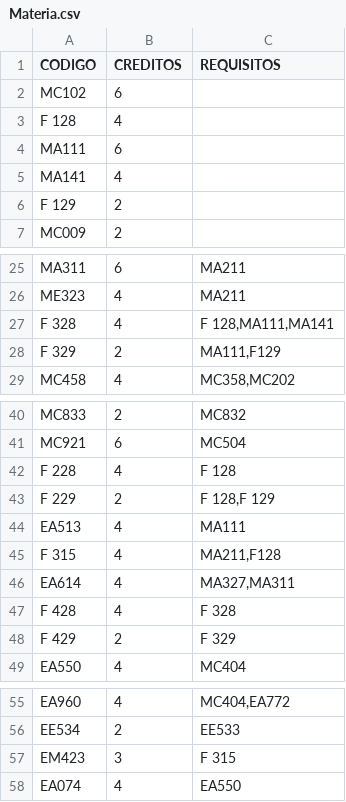
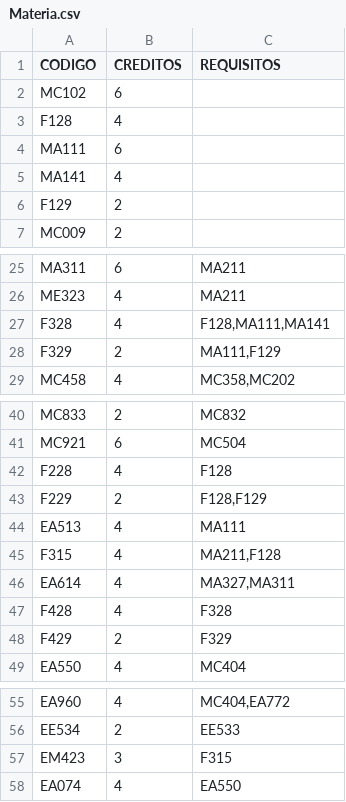
Before and after one commit to Bahia-Nascimento/Projeto-Final-MC322, a CSV file: lib/dados/Materia.csv, drawn as a sheet; only a part is shown, gaps mark what is left out.

```diff
--- a/lib/dados/Materia.csv
+++ b/lib/dados/Materia.csv
@@ -2,6 +2,6 @@ CODIGO,CREDITOS,REQUISITOS
 MC102,6,""
-F 128,4,""
+F128,4,""
 MA111,6,""
 MA141,4,""
-F 129,2,""
+F129,2,""
 MC009,2,""
@@ -26,4 +26,4 @@ MA311,6,"MA211"
 ME323,4,"MA211"
-F 328,4,"F 128,MA111,MA141"
-F 329,2,"MA111,F129"
+F328,4,"F128,MA111,MA141"
+F329,2,"MA111,F129"
 MC458,4,"MC358,MC202"
@@ -41,9 +41,9 @@ MC833,2,"MC832"
 MC921,6,"MC504"
-F 228,4,"F 128"
-F 229,2,"F 128,F 129"
+F228,4,"F128"
+F229,2,"F128,F129"
 EA513,4,"MA111"
-F 315,4,"MA211,F128"
+F315,4,"MA211,F128"
 EA614,4,"MA327,MA311"
-F 428,4,"F 328"
-F 429,2,"F 329"
+F428,4,"F328"
+F429,2,"F329"
 EA550,4,"MC404"
@@ -56,3 +56,3 @@ EA960,4,"MC404,EA772"
 EE534,2,"EE533"
-EM423,3,"F 315"
+EM423,3,"F315"
 EA074,4,"EA550"
```
Also changed, not shown: lib/dados/Grade.csv, lib/dados/MateriasFeitas.csv, 5 other files.
